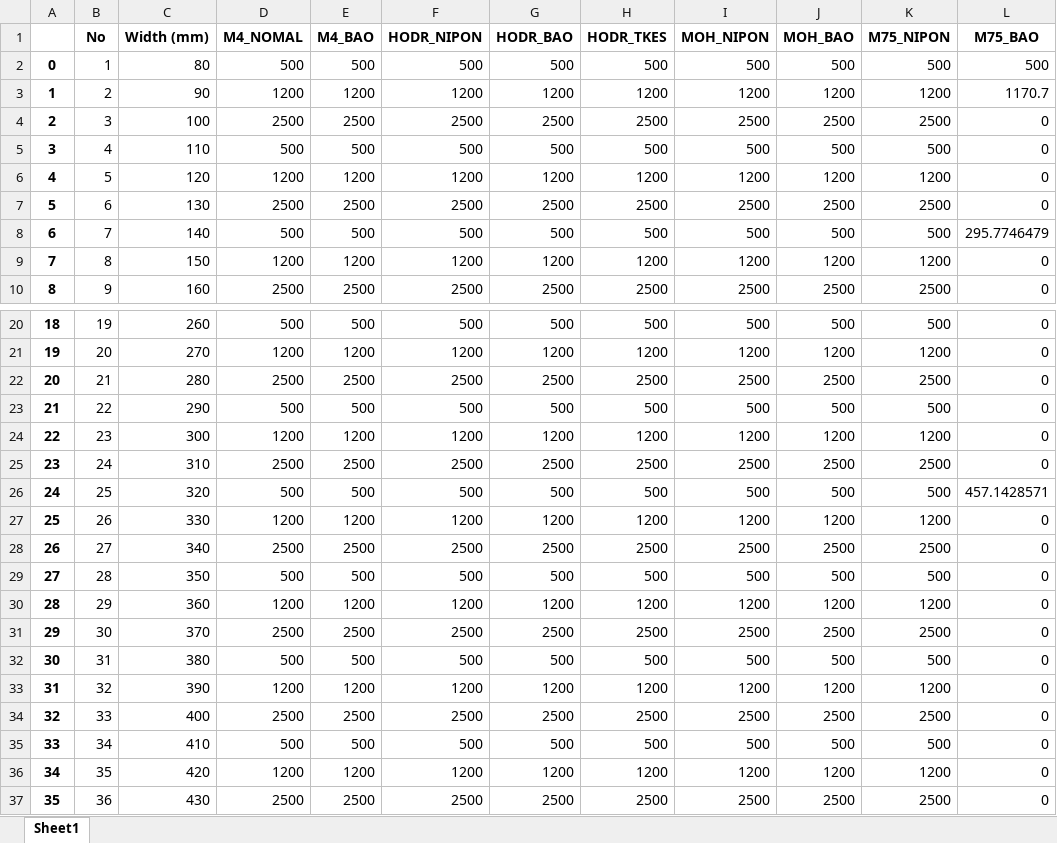
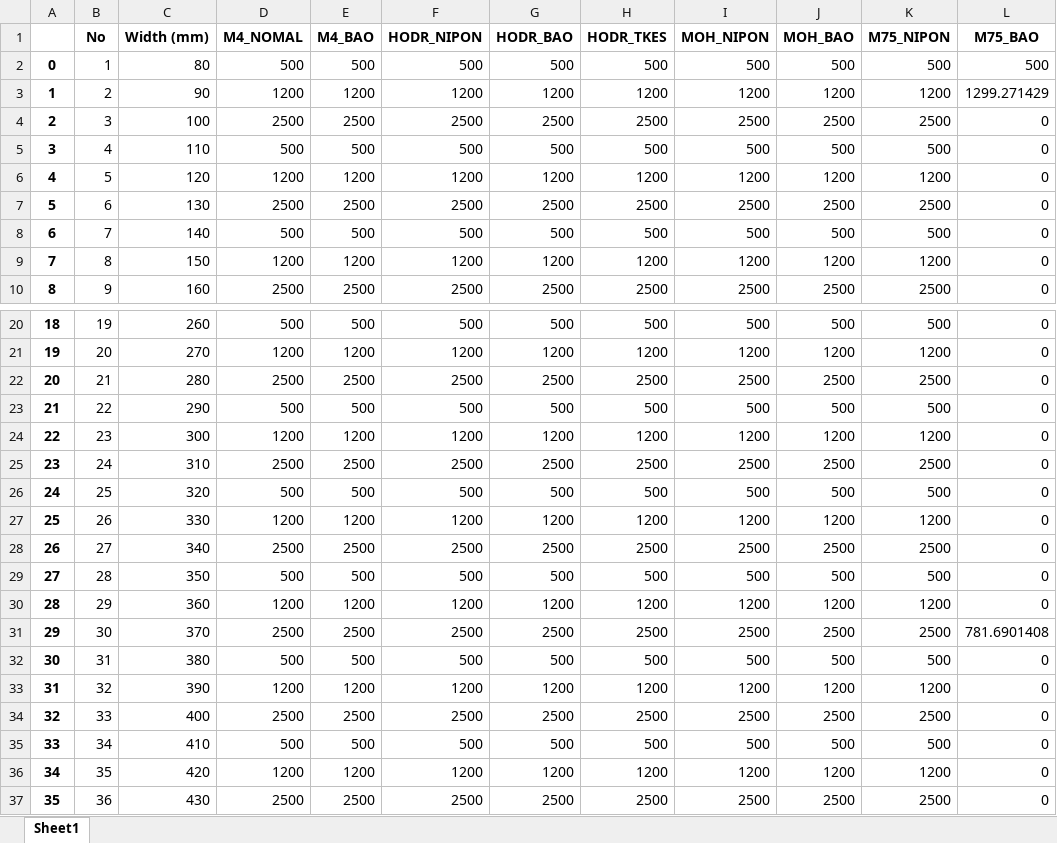
Before and after one commit to SeverinMe0/Cutting-Stock-For-TBI, an Excel workbook: master/output/updatedStock/updated_stock_slit_coil.xlsx, sheet Sheet1, drawn as a sheet; only a part is shown, gaps mark what is left out; values as stored, in another font and other column widths than the file's, no borders; the diff names each change by its address in the sheet, - before the commit and + after, or states it on an @@ line.

```diff
--- a/master/output/updatedStock/updated_stock_slit_coil.xlsx (sheet Sheet1)
+++ b/master/output/updatedStock/updated_stock_slit_coil.xlsx (sheet Sheet1)
-L3 (M75_BAO): 1170.7
+L3 (M75_BAO): 1299.271429
-L8 (M75_BAO): 295.7746479
+L8 (M75_BAO): 0
-L26 (M75_BAO): 457.1428571
+L26 (M75_BAO): 0
-L31 (M75_BAO): 0
+L31 (M75_BAO): 781.6901408
```
Also changed, not shown: master/output/coils_requested_to_take_from_slit_coils.xlsx, master/output/slit_plan_M75_BAO.xlsx, 22 other files.
